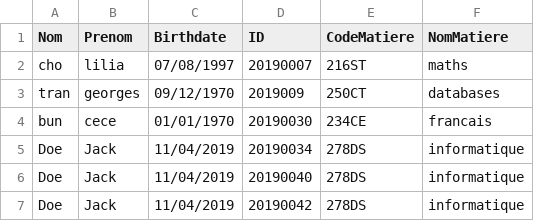
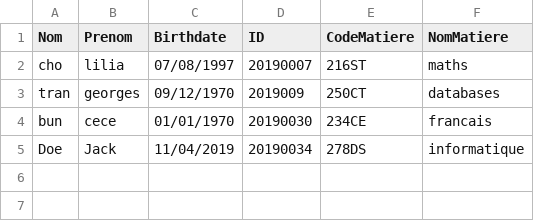
Before and after one commit to opsilonn/Moodle_2, a CSV file: src/Gestionfichier/BasededonneesProfs.csv, drawn as a sheet; the diff names each change by its address in the sheet, - before the commit and + after, or states it on an @@ line.

```diff
--- a/src/Gestionfichier/BasededonneesProfs.csv
+++ b/src/Gestionfichier/BasededonneesProfs.csv
-row 6: Doe | Jack | 11/04/2019 | 20190040 | 278DS | informatique
-row 7: Doe | Jack | 11/04/2019 | 20190042 | 278DS | informatique
```
Also changed, not shown: 9 other files.
